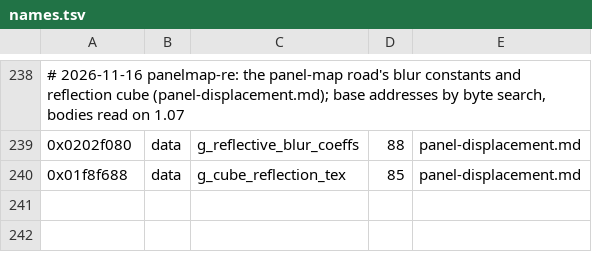
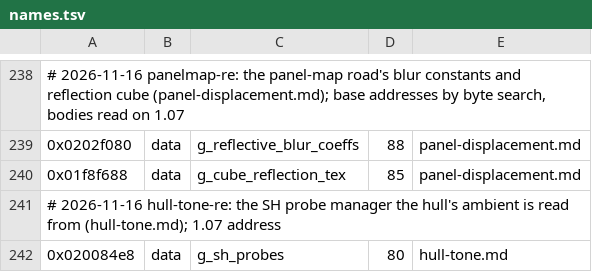
Before and after one commit to topaxi/OpenAntiGrav, a TSV file: docs/ghidra/functions/ps4-omega-eu/names.tsv, drawn as a sheet; only a part is shown, gaps mark what is left out.

```diff
--- a/docs/ghidra/functions/ps4-omega-eu/names.tsv
+++ b/docs/ghidra/functions/ps4-omega-eu/names.tsv
@@ -240 +240,3 @@
 0x01f8f688	data	g_cube_reflection_tex	85	panel-displacement.md
+# 2026-11-16 hull-tone-re: the SH probe manager the hull's ambient is read from (hull-tone.md); 1.07 address
+0x020084e8	data	g_sh_probes	80	hull-tone.md
```
Also changed, not shown: 5 other files.
